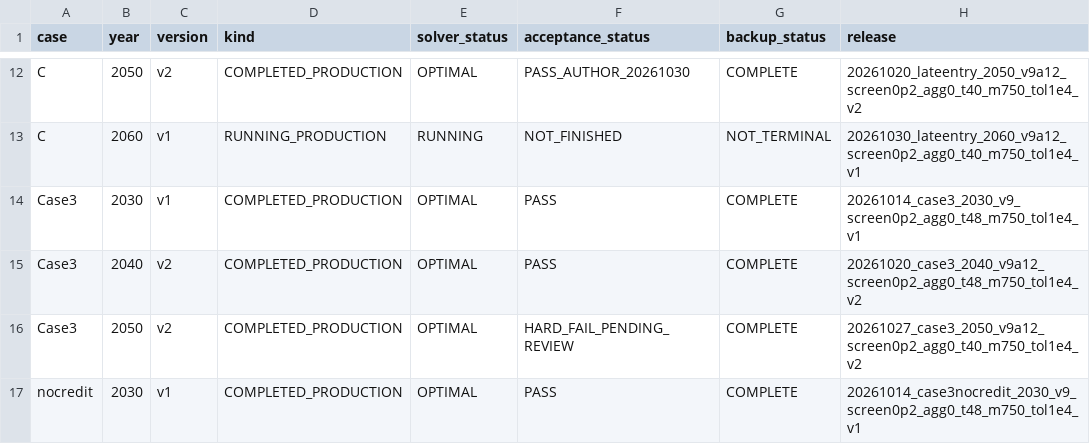
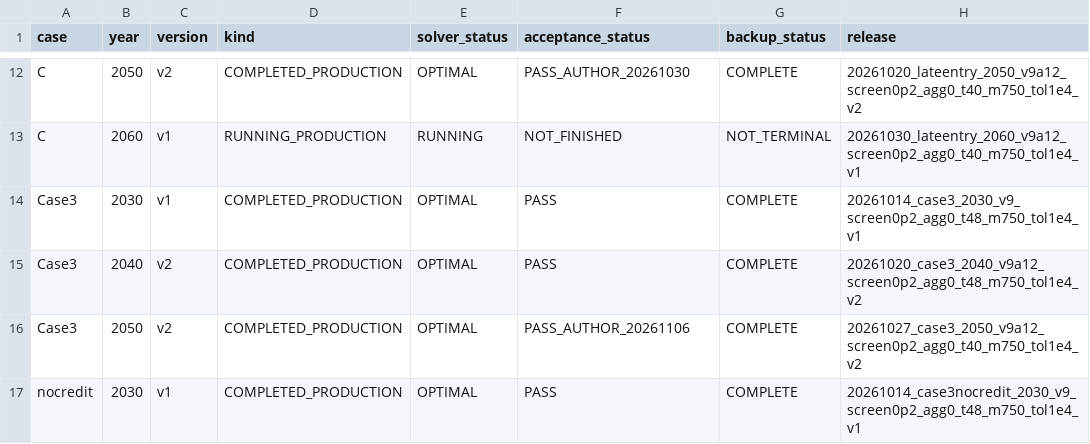
Before and after one commit to zhouzhou112/National_model, a CSV file: case_results/case_catalog.csv, drawn as a sheet; only a part is shown, gaps mark what is left out; the diff names each change by its address in the sheet, - before the commit and + after, or states it on an @@ line.

Commit message:
Accept Case3 2050 with verified row and own-BarPi certificate

```diff
--- a/case_results/case_catalog.csv
+++ b/case_results/case_catalog.csv
-F16 (acceptance_status): HARD_FAIL_PENDING_REVIEW
+F16 (acceptance_status): PASS_AUTHOR_20261106
```
Also changed, not shown: 36 other files.
